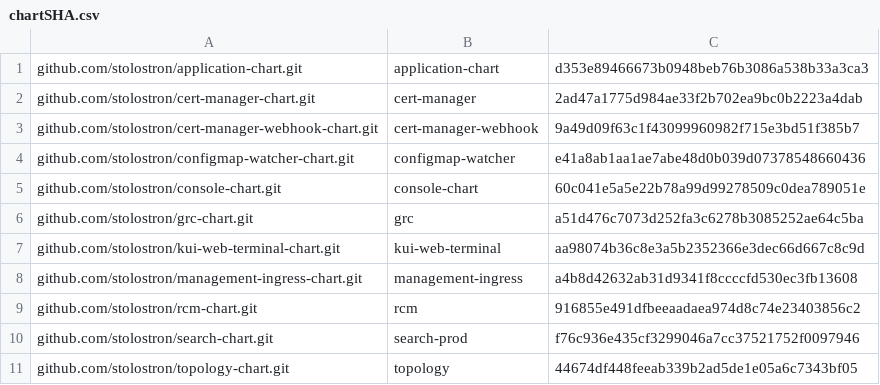
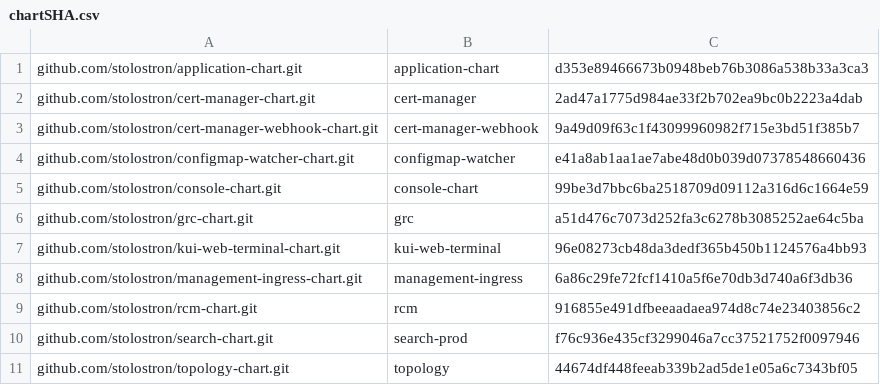
Before and after one commit to stolostron/multiclusterhub-repo, a CSV file: cicd-scripts/chartSHA.csv, drawn as a sheet.

Commit message:
Stolostron chart updates
Signed-off-by: Jakob Gray <20209054+JakobGray@users.noreply.github.com>

```diff
--- a/cicd-scripts/chartSHA.csv
+++ b/cicd-scripts/chartSHA.csv
@@ -4,6 +4,6 @@ github.com/stolostron/cert-manager-webhook-chart.git,cert-manager-webhook,9a49d0
 github.com/stolostron/configmap-watcher-chart.git,configmap-watcher,e41a8ab1aa1ae7abe48d0b039d07378548660436
-github.com/stolostron/console-chart.git,console-chart,60c041e5a5e22b78a99d99278509c0dea789051e
+github.com/stolostron/console-chart.git,console-chart,99be3d7bbc6ba2518709d09112a316d6c1664e59
 github.com/stolostron/grc-chart.git,grc,a51d476c7073d252fa3c6278b3085252ae64c5ba
-github.com/stolostron/kui-web-terminal-chart.git,kui-web-terminal,aa98074b36c8e3a5b2352366e3dec66d667c8c9d
-github.com/stolostron/management-ingress-chart.git,management-ingress,a4b8d42632ab31d9341f8ccccfd530ec3fb13608
+github.com/stolostron/kui-web-terminal-chart.git,kui-web-terminal,96e08273cb48da3dedf365b450b1124576a4bb93
+github.com/stolostron/management-ingress-chart.git,management-ingress,6a86c29fe72fcf1410a5f6e70db3d740a6f3db36
 github.com/stolostron/rcm-chart.git,rcm,916855e491dfbeeaadaea974d8c74e23403856c2
```
